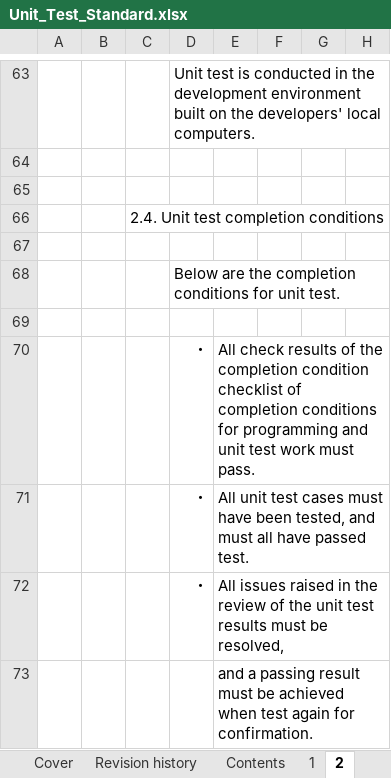
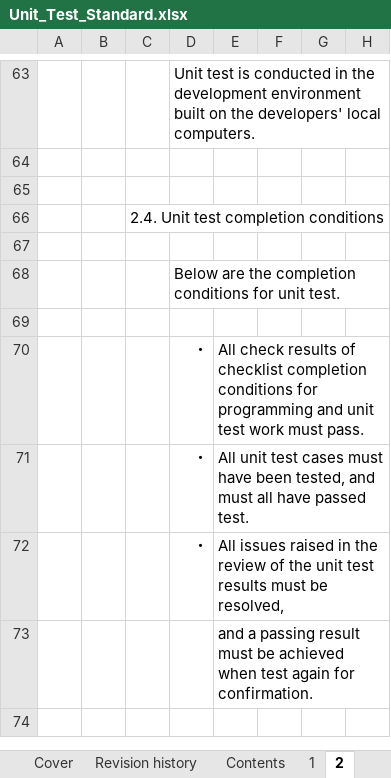
Before and after one commit to Fintan-contents/nablarch-system-development-guide, an Excel workbook: en/Sample_Project/Design_Document/A1_Project_Management_System/020_Architecture_Design/020_Development_Standards/020_Test_Standards/Unit_Test_Standard.xlsx, sheet 2, drawn as a sheet; only a part is shown, gaps mark what is left out; values as stored, in another font and other column widths than the file's, no borders; charts and pictures not drawn; the diff names each change by its address in the sheet, - before the commit and + after, or states it on an @@ line.

```diff
--- a/en/Sample_Project/Design_Document/A1_Project_Management_System/020_Architecture_Design/020_Development_Standards/020_Test_Standards/Unit_Test_Standard.xlsx (sheet 2)
+++ b/en/Sample_Project/Design_Document/A1_Project_Management_System/020_Architecture_Design/020_Development_Standards/020_Test_Standards/Unit_Test_Standard.xlsx (sheet 2)
-E70: …results of the completion condition checklist of completion conditions…
+E70: …results of checklist completion conditions…
```
Also changed, not shown: sheet 3.1, charts or pictures, 1 other file.
